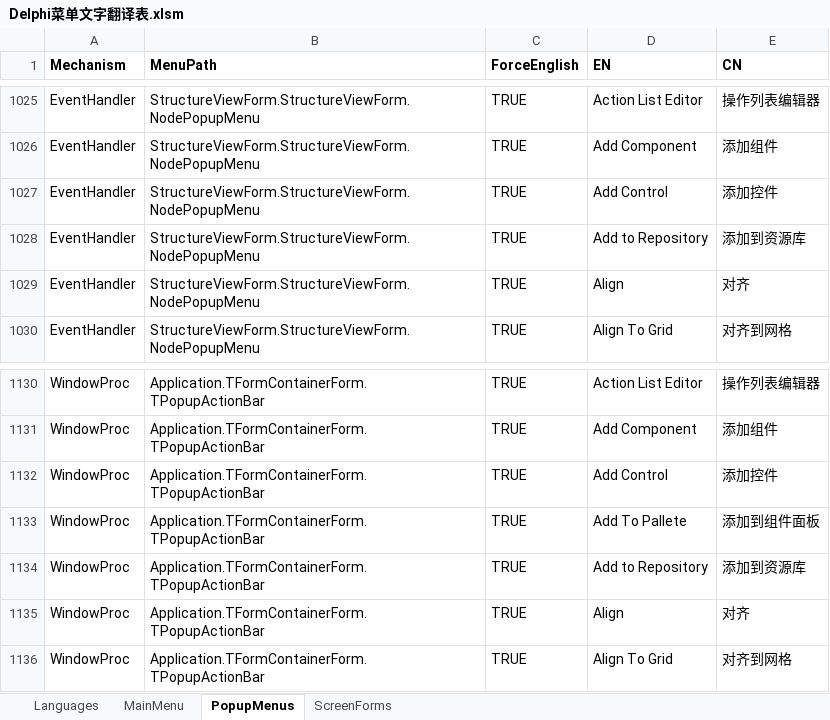
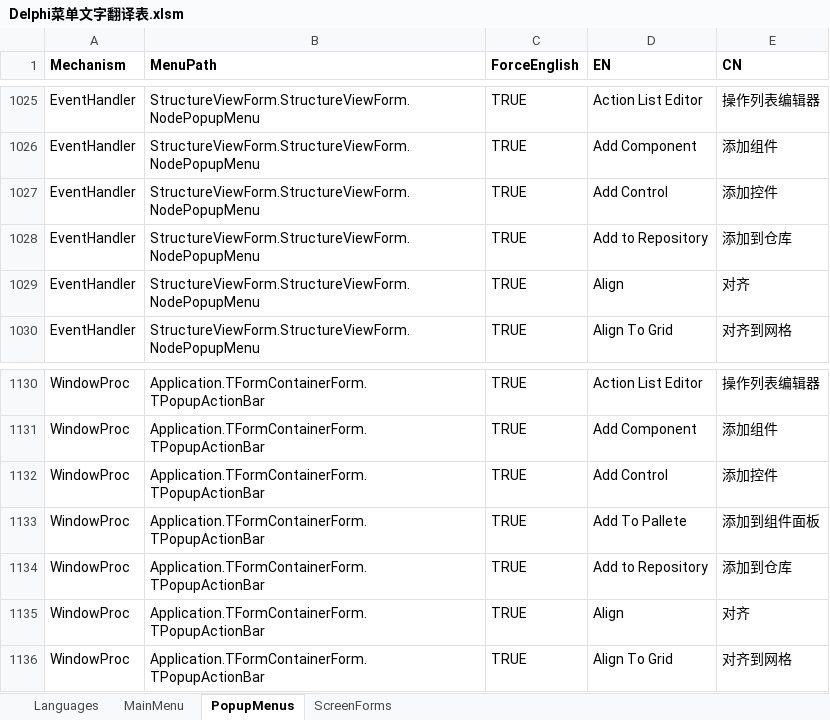
Before and after one commit to cnpack/cnwizards, an Excel workbook: Doc/Delphi菜单文字翻译表.xlsm, sheet PopupMenus, drawn as a sheet; only a part is shown, gaps mark what is left out; values as stored, in another font and other column widths than the file's, no borders; the diff covers the shown part only; the diff names each change by its address in the sheet, - before the commit and + after, or states it on an @@ line.

Commit message:
* [MultiLang] Change some Terms for Menus.

```diff
--- a/Doc/Delphi菜单文字翻译表.xlsm (sheet PopupMenus)
+++ b/Doc/Delphi菜单文字翻译表.xlsm (sheet PopupMenus)
-E1028 (CN): 添加到资源库
+E1028 (CN): 添加到仓库
-E1134 (CN): 添加到资源库
+E1134 (CN): 添加到仓库
```
Also changed, not shown: 5 edited cells elsewhere in this sheet, sheet MainMenu, sheet ScreenForms, 1 other file.
